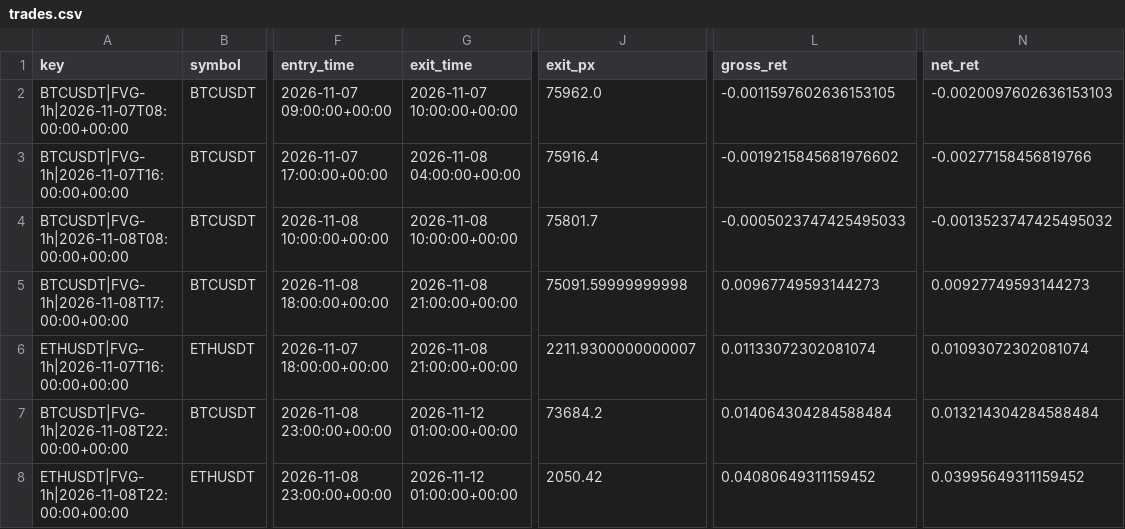
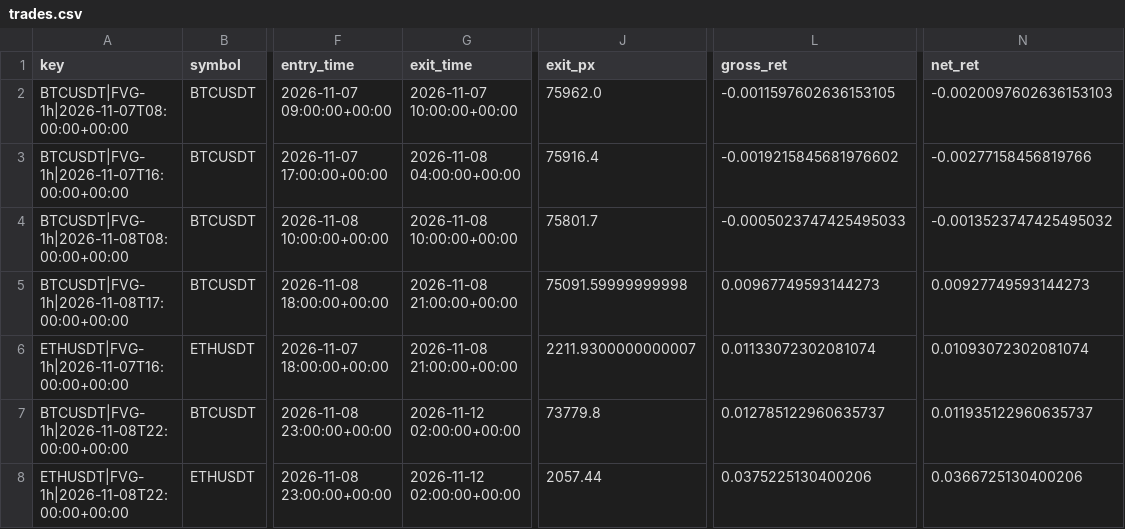
Before and after one commit to richard-nend/youtube-quant-lab, a CSV file: live/trades.csv, drawn as a sheet; only a part is shown, gaps mark what is left out; the diff names each change by its address in the sheet, - before the commit and + after, or states it on an @@ line.

Commit message:
live: 2026-11-12T03:03Z

```diff
--- a/live/trades.csv
+++ b/live/trades.csv
-G7:G8 (exit_time): 2026-11-12 01:00:00+00:00
+G7:G8 (exit_time): 2026-11-12 02:00:00+00:00
-J7 (exit_px): 73684.2
+J7 (exit_px): 73779.8
-L7 (gross_ret): 0.014064304284588484
+L7 (gross_ret): 0.012785122960635737
-N7 (net_ret): 0.013214304284588484
+N7 (net_ret): 0.011935122960635737
-J8 (exit_px): 2050.42
+J8 (exit_px): 2057.44
-L8 (gross_ret): 0.04080649311159452
+L8 (gross_ret): 0.0375225130400206
-N8 (net_ret): 0.03995649311159452
+N8 (net_ret): 0.0366725130400206
```
Also changed, not shown: 1 other file.
